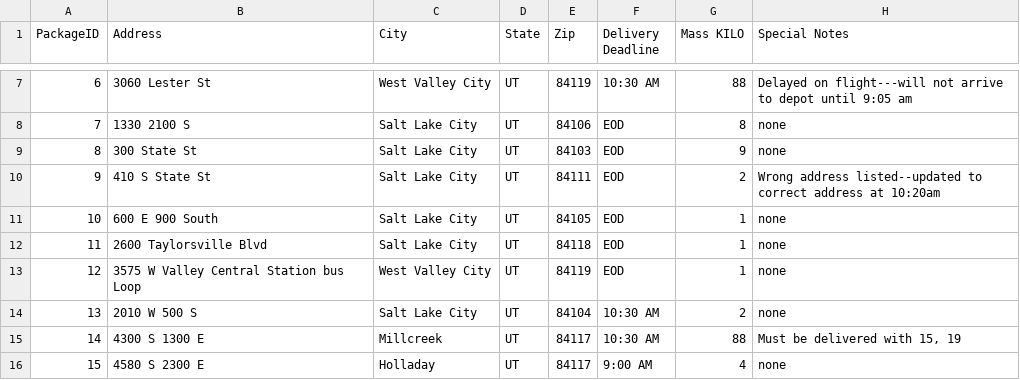
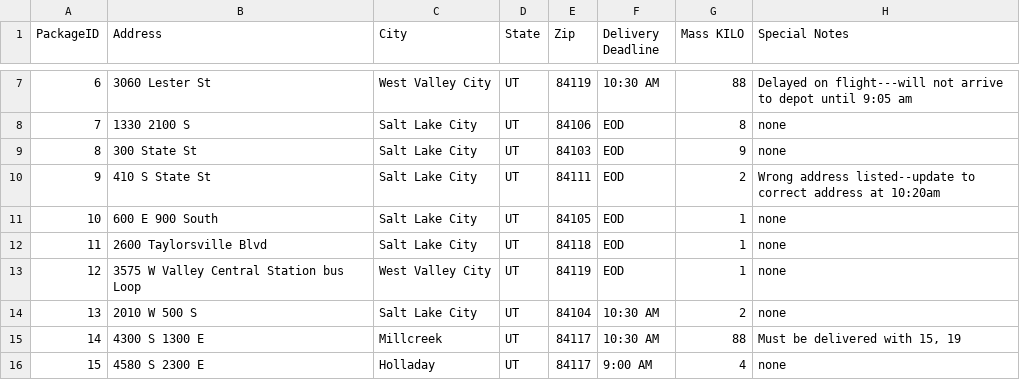
Before and after one commit to meagan-wood/DATA-STRUCTURES-AND-ALGORITHMS-II-PROJECT-, a CSV file: PackageFile.csv, drawn as a sheet; only a part is shown, gaps mark what is left out.

```diff
--- a/PackageFile.csv
+++ b/PackageFile.csv
@@ -9,3 +9,3 @@
 8,300 State St,Salt Lake City,UT,84103,EOD,9,none
-9,410 S State St,Salt Lake City,UT,84111,EOD,2,Wrong address listed--updated to correct address at 10:20am
+9,410 S State St,Salt Lake City,UT,84111,EOD,2,Wrong address listed--update to correct address at 10:20am
 10,600 E 900 South,Salt Lake City,UT,84105,EOD,1,none
```
Also changed, not shown: 3 other files.
